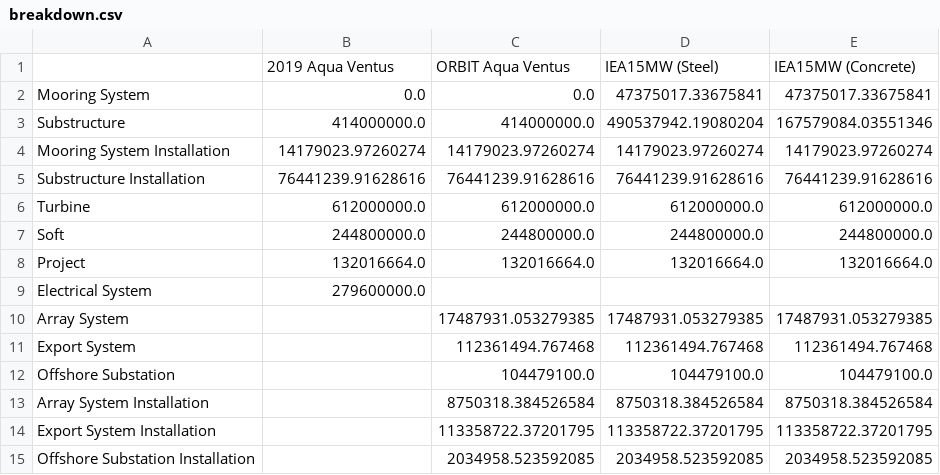
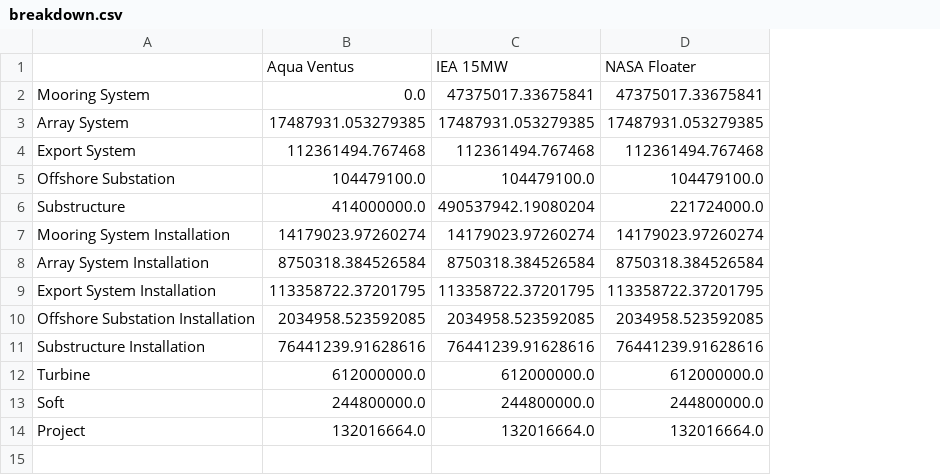
Before and after one commit to Matt-Shields/atlantis-lcoe, a CSV file: outputs/breakdown.csv, drawn as a sheet; removed rows and columns are numbered as before the commit, all else as after; the diff names each change by its address in the sheet, - before the commit and + after, or states it on an @@ line.

Commit message:
Updated NASA floater capex values

```diff
--- a/outputs/breakdown.csv
+++ b/outputs/breakdown.csv
-column E, rows 2-8: 47375017.33675841 | 167579084.03551346 | 14179023.97260274 | 76441239.91628616 | 612000000.0 | 244800000.0 | 132016664.0
-row 1:  | 2019 Aqua Ventus | ORBIT Aqua Ventus | IEA15MW (Steel) | IEA15MW (Concrete)
+row 1:  | Aqua Ventus | IEA 15MW | NASA Floater
-C2: 0.0
+C2: 47375017.33675841
+row 3: Array System | 17487931.053279385 | 17487931.053279385 | 17487931.053279385
+row 4: Export System | 112361494.767468 | 112361494.767468 | 112361494.767468
+row 5: Offshore Substation | 104479100.0 | 104479100.0 | 104479100.0
-C6: 414000000.0
+C6: 490537942.19080204
-D6: 490537942.19080204
+D6: 221724000.0
+row 8: Array System Installation | 8750318.384526584 | 8750318.384526584 | 8750318.384526584
+row 9: Export System Installation | 113358722.37201795 | 113358722.37201795 | 113358722.37201795
+row 10: Offshore Substation Installation | 2034958.523592085 | 2034958.523592085 | 2034958.523592085
-row 9: Electrical System | 279600000.0
-row 10: Array System |  | 17487931.053279385 | 17487931.053279385 | 17487931.053279385
-row 11: Export System |  | 112361494.767468 | 112361494.767468 | 112361494.767468
-row 12: Offshore Substation |  | 104479100.0 | 104479100.0 | 104479100.0
-row 13: Array System Installation |  | 8750318.384526584 | 8750318.384526584 | 8750318.384526584
-row 14: Export System Installation |  | 113358722.37201795 | 113358722.37201795 | 113358722.37201795
-row 15: Offshore Substation Installation |  | 2034958.523592085 | 2034958.523592085 | 2034958.523592085
```
Also changed, not shown: outputs/breakdown_perkW.csv, outputs/installation_times.csv, 13 other files.
